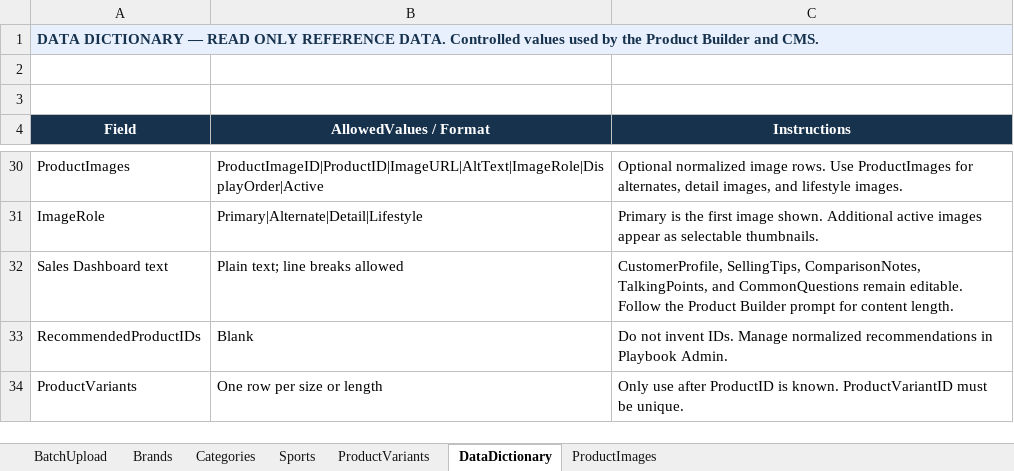
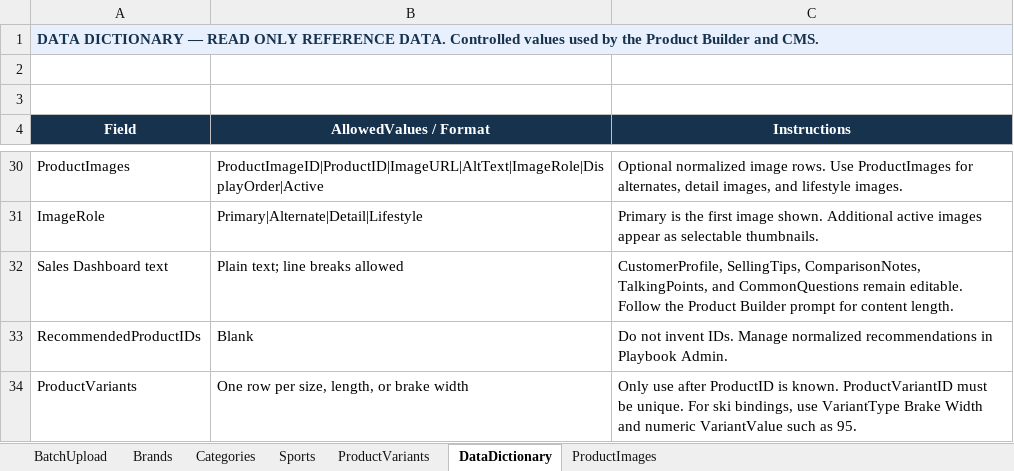
Before and after one commit to piassoquel/Playbook, an Excel workbook: cms/Playbook_AI_Batch_Template_v2.2.xlsx, sheet DataDictionary, drawn as a sheet; only a part is shown, gaps mark what is left out; values as stored, in another font and other column widths than the file's, no borders; the diff names each change by its address in the sheet, - before the commit and + after, or states it on an @@ line.

Commit message:
Product Variants in Admin

```diff
--- a/cms/Playbook_AI_Batch_Template_v2.2.xlsx (sheet DataDictionary)
+++ b/cms/Playbook_AI_Batch_Template_v2.2.xlsx (sheet DataDictionary)
-B34 (AllowedValues / Format): One row per size or length
+B34 (AllowedValues / Format): One row per size, length, or brake width
-C34 (Instructions): …be unique.
+C34 (Instructions): …be unique. For ski bindings, use VariantType Brake Width and numeric VariantValue such as 95.
```
Also changed, not shown: 6 other files.
